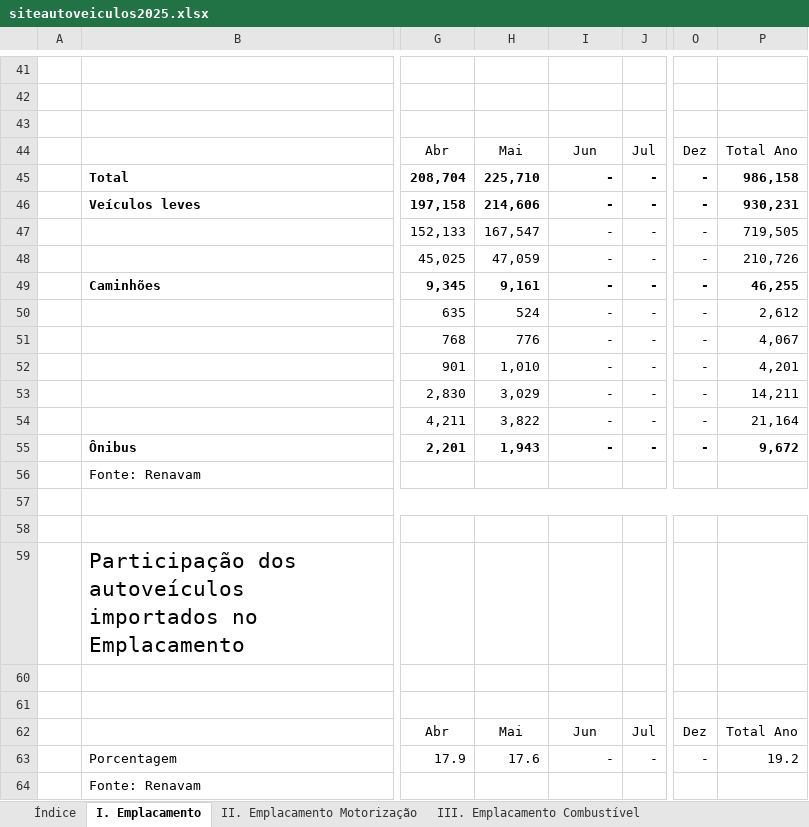
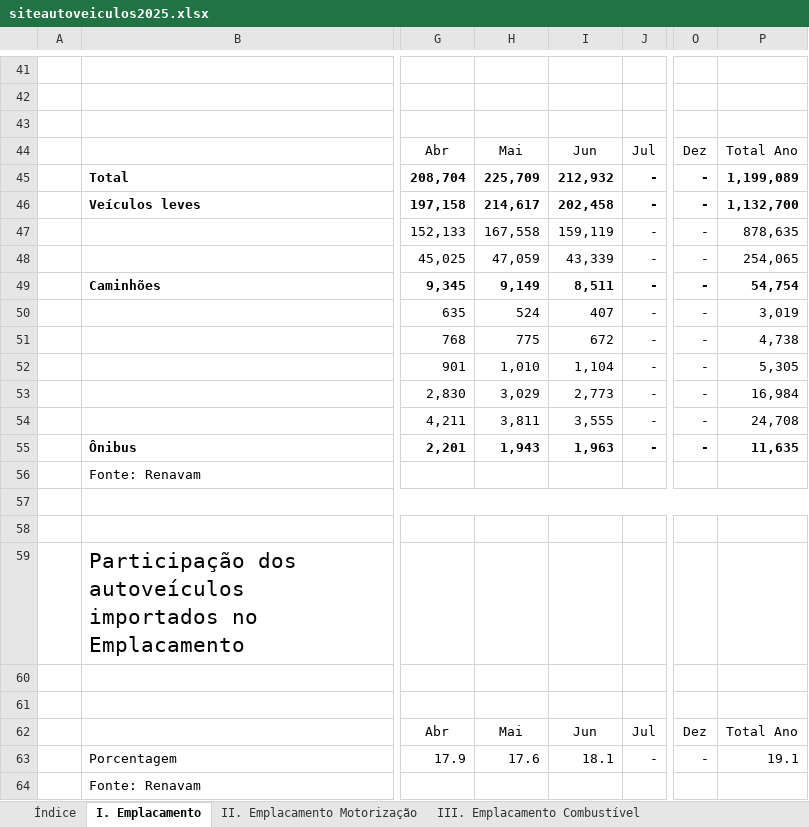
Before and after one commit to GabrielBright/Dashboard_Producao_E_Vendas, an Excel workbook: siteautoveiculos2025.xlsx, sheet I. Emplacamento, drawn as a sheet; only a part is shown, gaps mark what is left out; values as stored, in another font and other column widths than the file's, no borders; the diff covers the shown part only; the diff names each change by its address in the sheet, - before the commit and + after, or states it on an @@ line.

```diff
--- a/siteautoveiculos2025.xlsx (sheet I. Emplacamento)
+++ b/siteautoveiculos2025.xlsx (sheet I. Emplacamento)
-H45: 225,710
+H45: 225,709
-I45: -
+I45: 212,932
-P45: 986,158
+P45: 1,199,089
-H46: 214,606
+H46: 214,617
-I46: -
+I46: 202,458
-P46: 930,231
+P46: 1,132,700
-H47: 167,547
+H47: 167,558
-I47: -
+I47: 159,119
-P47: 719,505
+P47: 878,635
-I48: -
+I48: 43,339
-P48: 210,726
+P48: 254,065
-H49: 9,161
+H49: 9,149
-I49: -
+I49: 8,511
-P49: 46,255
+P49: 54,754
-I50: -
+I50: 407
-P50: 2,612
+P50: 3,019
-H51: 776
+H51: 775
-I51: -
+I51: 672
-P51: 4,067
+P51: 4,738
-I52: -
+I52: 1,104
-P52: 4,201
+P52: 5,305
-I53: -
+I53: 2,773
-P53: 14,211
+P53: 16,984
-H54: 3,822
+H54: 3,811
-I54: -
+I54: 3,555
-P54: 21,164
+P54: 24,708
-I55: -
+I55: 1,963
-P55: 9,672
+P55: 11,635
-I63: -
+I63: 18.1
-P63: 19.2
+P63: 19.1
```
Also changed, not shown: 49 edited cells elsewhere in this sheet, sheet IV. Emplacamento Empresa, sheet III. Emplacamento Combustível, sheet V. Exportação Volume, sheet VI. Produção, sheet II. Emplacamento Motorização, sheet VII. Outras informações, hidden cells.
